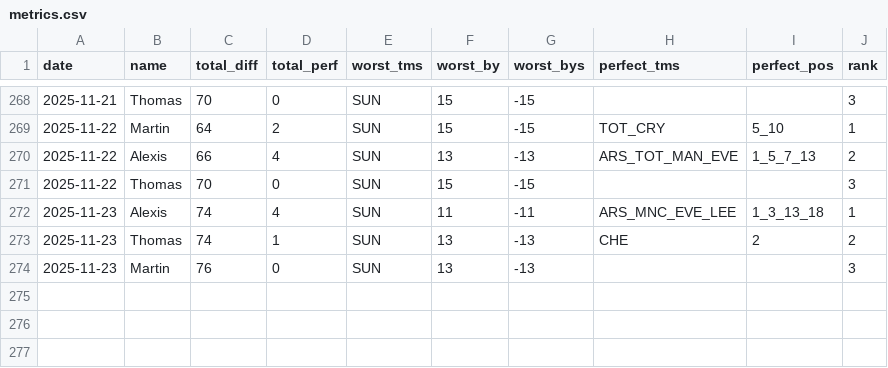
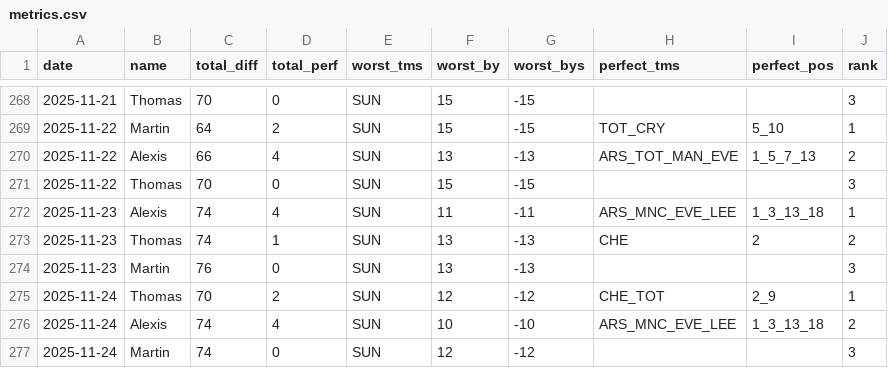
Before and after one commit to martinbog19/pl-preds, a CSV file: data/prem/metrics.csv, drawn as a sheet; only a part is shown, gaps mark what is left out; the diff names each change by its address in the sheet, - before the commit and + after, or states it on an @@ line.

```diff
--- a/data/prem/metrics.csv
+++ b/data/prem/metrics.csv
+row 275: 2025-11-24 | Thomas | 70 | 2 | SUN | 12 | -12 | CHE_TOT | 2_9 | 1
+row 276: 2025-11-24 | Alexis | 74 | 4 | SUN | 10 | -10 | ARS_MNC_EVE_LEE | 1_3_13_18 | 2
+row 277: 2025-11-24 | Martin | 74 | 0 | SUN | 12 | -12 |  |  | 3
```
Also changed, not shown: data/prem/standings.csv.
